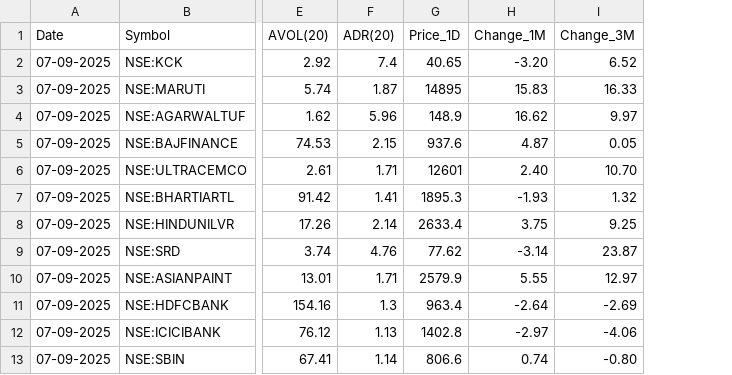
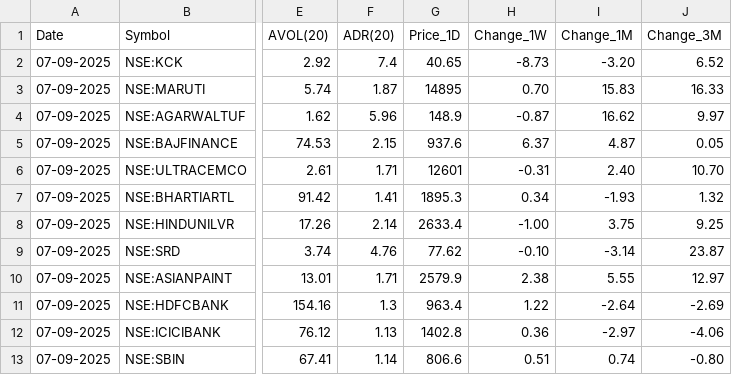
Before and after one commit to tanejahimanshu/Trading, a CSV file: 2025-09-07-nse_stocks_rs.csv, drawn as a sheet; only a part is shown, gaps mark what is left out; the diff names each change by its address in the sheet, - before the commit and + after, or states it on an @@ line.

Commit message:
chore(data): overwrite 2025-09-07-nse_stocks_rs.csv

```diff
--- a/2025-09-07-nse_stocks_rs.csv
+++ b/2025-09-07-nse_stocks_rs.csv
+column H (Change_1W), rows 2-13: -8.73 | 0.70 | -0.87 | 6.37 | -0.31 | 0.34 | -1.00 | -0.10 | 2.38 | 1.22 | 0.36 | 0.51
```
